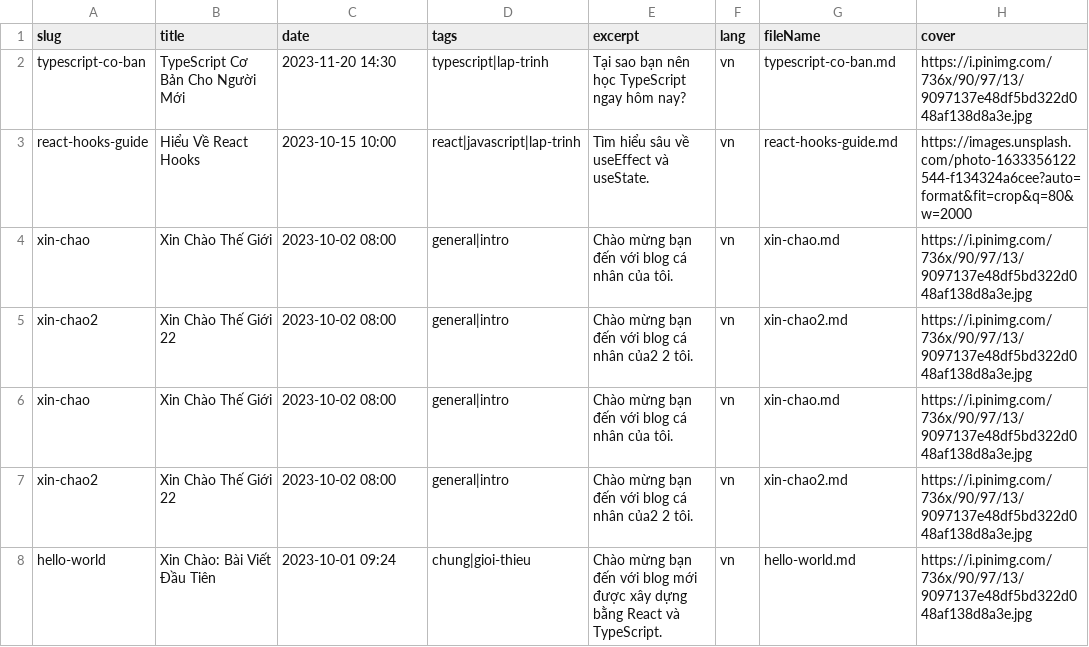
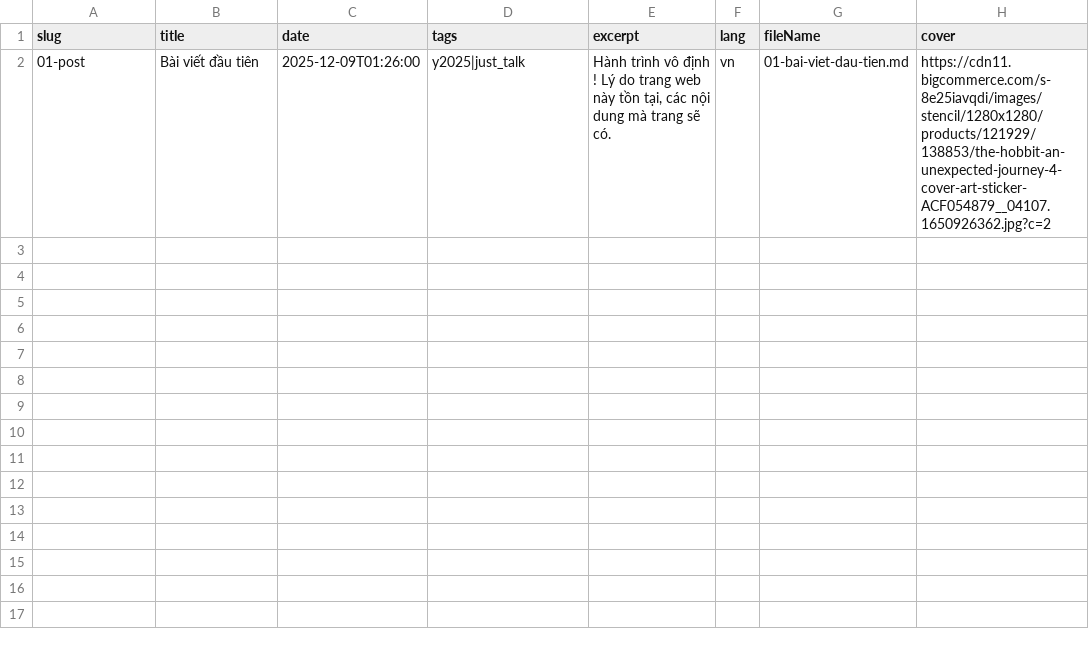
Before and after one commit to hoangcuongzk1/hoangcuongzk1.github.io, a CSV file: csv/lang/posts_vn.csv, drawn as a sheet.

```diff
--- a/csv/lang/posts_vn.csv
+++ b/csv/lang/posts_vn.csv
@@ -1,8 +1,2 @@
 slug,title,date,tags,excerpt,lang,fileName,cover
-typescript-co-ban,TypeScript Cơ Bản Cho Người Mới,2023-11-20 14:30,typescript|lap-trinh,Tại sao bạn nên học TypeScript ngay hôm nay?,vn,typescript-co-ban.md,https://i.pinimg.com/736x/90/97/13/9097137e48df5bd322d048af138d8a3e.jpg
-react-hooks-guide,Hiểu Về React Hooks,2023-10-15 10:00,react|javascript|lap-trinh,Tìm hiểu sâu về useEffect và useState.,vn,react-hooks-guide.md,https://images.unsplash.com/photo-1633356122544-f134324a6cee?auto=format&fit=crop&q=80&w=2000
-xin-chao,Xin Chào Thế Giới,2023-10-02 08:00,general|intro,Chào mừng bạn đến với blog cá nhân của tôi.,vn,xin-chao.md,https://i.pinimg.com/736x/90/97/13/9097137e48df5bd322d048af138d8a3e.jpg
-xin-chao2,Xin Chào Thế Giới 22,2023-10-02 08:00,general|intro,Chào mừng bạn đến với blog cá nhân của2 2 tôi.,vn,xin-chao2.md,https://i.pinimg.com/736x/90/97/13/9097137e48df5bd322d048af138d8a3e.jpg
-xin-chao,Xin Chào Thế Giới,2023-10-02 08:00,general|intro,Chào mừng bạn đến với blog cá nhân của tôi.,vn,xin-chao.md,https://i.pinimg.com/736x/90/97/13/9097137e48df5bd322d048af138d8a3e.jpg
-xin-chao2,Xin Chào Thế Giới 22,2023-10-02 08:00,general|intro,Chào mừng bạn đến với blog cá nhân của2 2 tôi.,vn,xin-chao2.md,https://i.pinimg.com/736x/90/97/13/9097137e48df5bd322d048af138d8a3e.jpg
-hello-world,Xin Chào: Bài Viết Đầu Tiên,2023-10-01 09:24,chung|gioi-thieu,Chào mừng bạn đến với blog mới được xây dựng bằng React và TypeScript.,vn,hello-world.md,https://i.pinimg.com/736x/90/97/13/9097137e48df5bd322d048af138d8a3e.jpg
+01-post,Bài viết đầu tiên,2025-12-09T01:26:00,y2025|just_talk,"Hành trình vô định ! Lý do trang web này tồn tại, các nội dung mà trang sẽ có.",vn,01-bai-viet-dau-tien.md,https://cdn11.bigcommerce.com/s-8e25iavqdi/images/stencil/1280x1280/products/121929/138853/the-hobbit-an-unexpected-journey-4-cover-art-sticker-ACF054879__04107.1650926362.jpg?c=2
```
Also changed, not shown: csv/lang/posts_en.csv, 30 other files.
